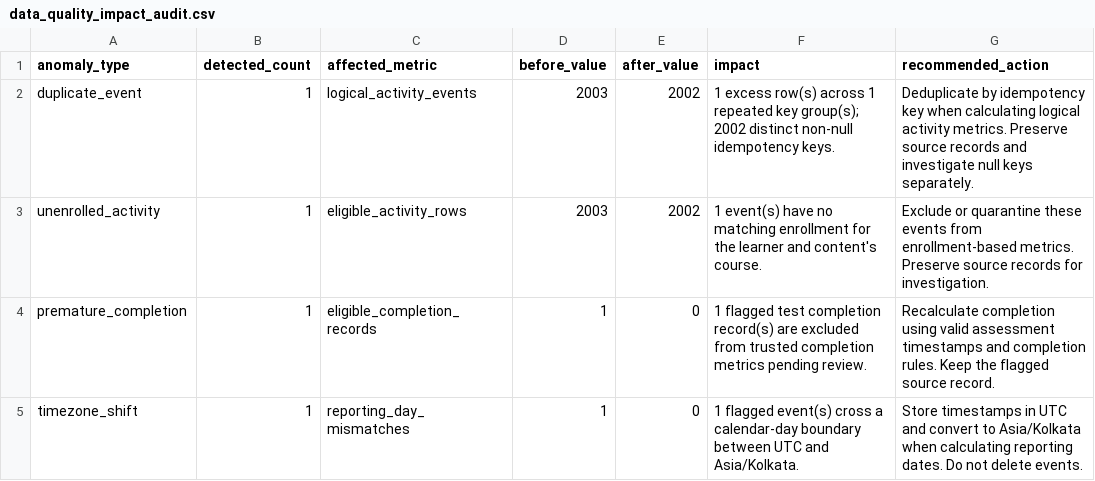
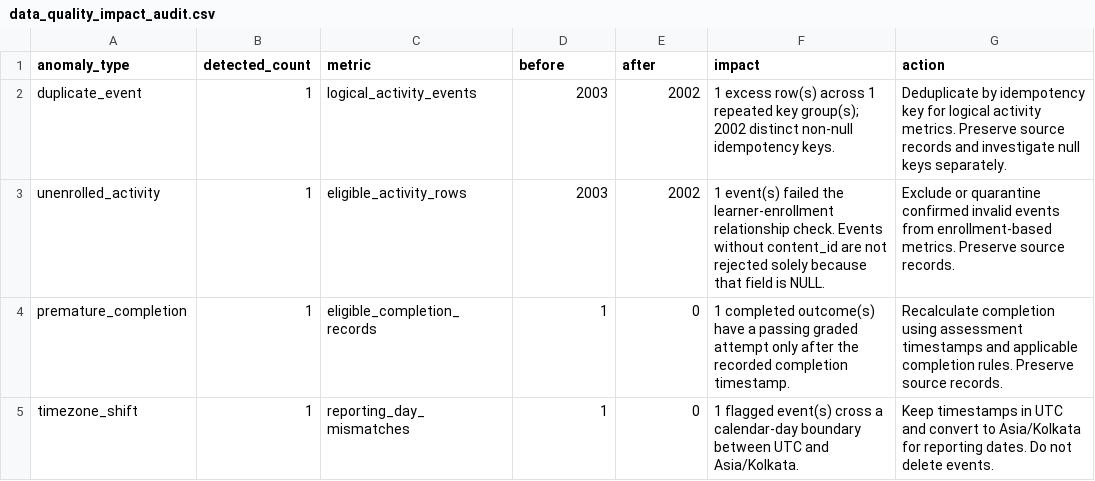
Before and after one commit to kaladhar06/LearnGuard-Analytics, a CSV file: reports/data_quality_impact_audit.csv, drawn as a sheet.

Commit message:
Fix data quality audit anomaly detection

```diff
--- a/reports/data_quality_impact_audit.csv
+++ b/reports/data_quality_impact_audit.csv
@@ -1,5 +1,5 @@
-anomaly_type,detected_count,affected_metric,before_value,after_value,impact,recommended_action
-duplicate_event,1,logical_activity_events,2003,2002,1 excess row(s) across 1 repeated key group(s); 2002 distinct non-null idempotency keys.,Deduplicate by idempotency key when calculating logical activity metrics. Preserve source records and investigate null keys separately.
-unenrolled_activity,1,eligible_activity_rows,2003,2002,1 event(s) have no matching enrollment for the learner and content's course.,Exclude or quarantine these events from enrollment-based metrics. Preserve source records for investigation.
-premature_completion,1,eligible_completion_records,1,0,1 flagged test completion record(s) are excluded from trusted completion metrics pending review.,Recalculate completion using valid assessment timestamps and completion rules. Keep the flagged source record.
-timezone_shift,1,reporting_day_mismatches,1,0,1 flagged event(s) cross a calendar-day boundary between UTC and Asia/Kolkata.,Store timestamps in UTC and convert to Asia/Kolkata when calculating reporting dates. Do not delete events.
+anomaly_type,detected_count,metric,before,after,impact,action
+duplicate_event,1,logical_activity_events,2003,2002,1 excess row(s) across 1 repeated key group(s); 2002 distinct non-null idempotency keys.,Deduplicate by idempotency key for logical activity metrics. Preserve source records and investigate null keys separately.
+unenrolled_activity,1,eligible_activity_rows,2003,2002,1 event(s) failed the learner-enrollment relationship check. Events without content_id are not rejected solely because that field is NULL.,Exclude or quarantine confirmed invalid events from enrollment-based metrics. Preserve source records.
+premature_completion,1,eligible_completion_records,1,0,1 completed outcome(s) have a passing graded attempt only after the recorded completion timestamp.,Recalculate completion using assessment timestamps and applicable completion rules. Preserve source records.
+timezone_shift,1,reporting_day_mismatches,1,0,1 flagged event(s) cross a calendar-day boundary between UTC and Asia/Kolkata.,Keep timestamps in UTC and convert to Asia/Kolkata for reporting dates. Do not delete events.
```
Also changed, not shown: 1 other file.
